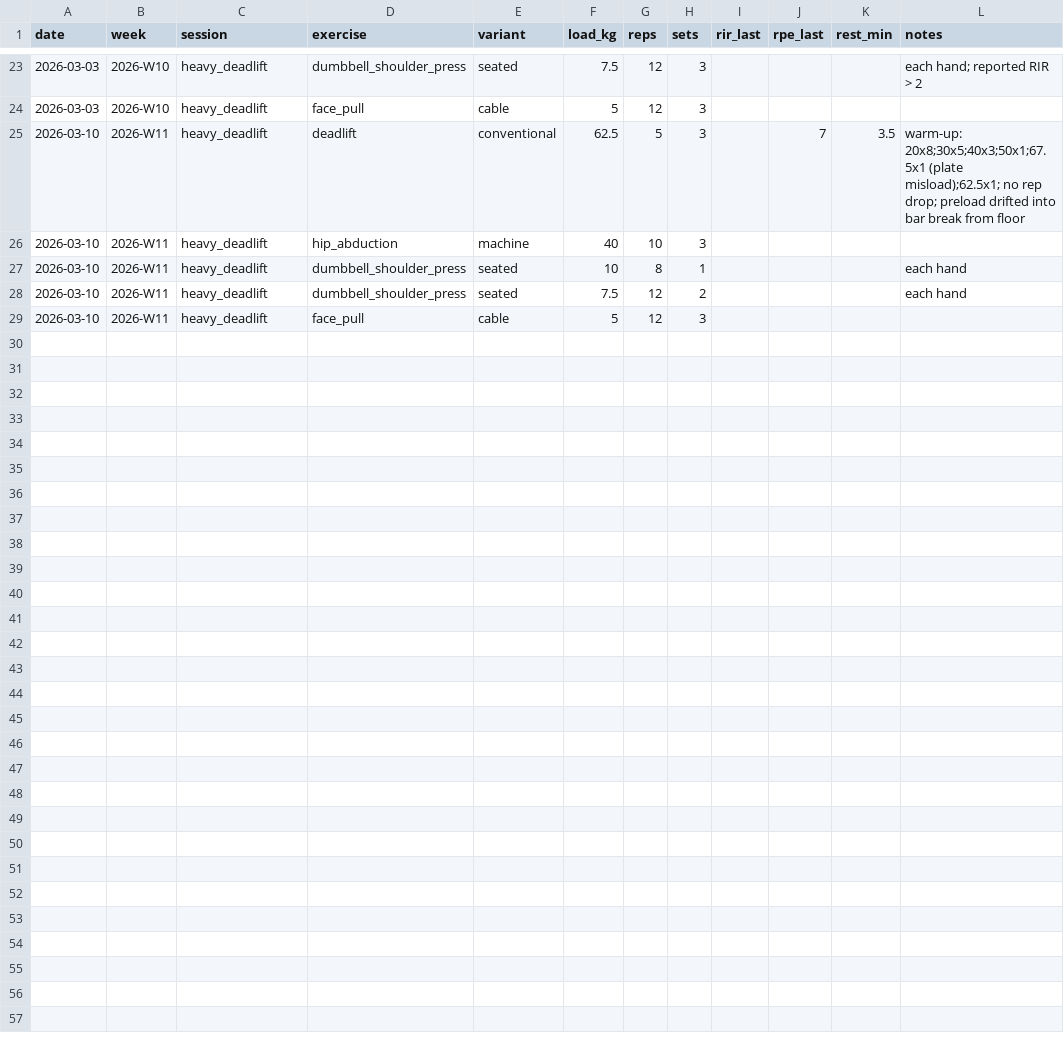
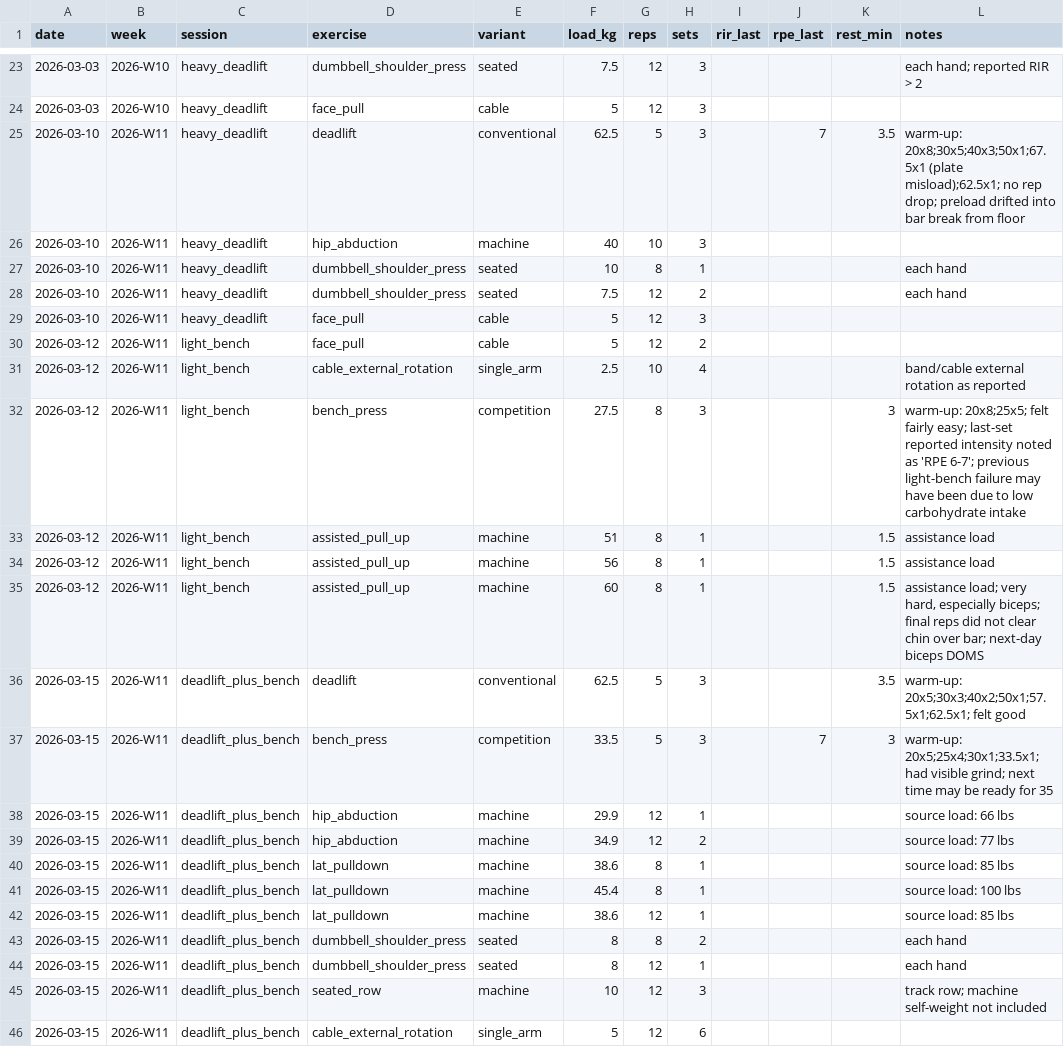
Before and after one commit to XingGaoY/training, a CSV file: training/people/xinggao/data/strength_log.csv, drawn as a sheet; only a part is shown, gaps mark what is left out; the diff names each change by its address in the sheet, - before the commit and + after, or states it on an @@ line.

Commit message:
log: update xinggao and zhen training records

```diff
--- a/training/people/xinggao/data/strength_log.csv
+++ b/training/people/xinggao/data/strength_log.csv
+row 30: 2026-03-12 | 2026-W11 | light_bench | face_pull | cable | 5 | 12 | 2
+row 31: 2026-03-12 | 2026-W11 | light_bench | cable_external_rotation | single_arm | 2.5 | 10 | 4 |  |  |  | band/cable external rotation as reported
+row 32: 2026-03-12 | 2026-W11 | light_bench | bench_press | competition | 27.5 | 8 | 3 |  |  | 3 | warm-up: 20x8;25x5; felt fairly easy; last-set reported intensity noted as 'RPE 6-7'; previous light-bench failure may have been due to low carbohydrate intake
+row 33: 2026-03-12 | 2026-W11 | light_bench | assisted_pull_up | machine | 51 | 8 | 1 |  |  | 1.5 | assistance load
+row 34: 2026-03-12 | 2026-W11 | light_bench | assisted_pull_up | machine | 56 | 8 | 1 |  |  | 1.5 | assistance load
+row 35: 2026-03-12 | 2026-W11 | light_bench | assisted_pull_up | machine | 60 | 8 | 1 |  |  | 1.5 | assistance load; very hard, especially biceps; final reps did not clear chin over bar; next-day biceps DOMS
+row 36: 2026-03-15 | 2026-W11 | deadlift_plus_bench | deadlift | conventional | 62.5 | 5 | 3 |  |  | 3.5 | warm-up: 20x5;30x3;40x2;50x1;57.5x1;62.5x1; felt good
+row 37: 2026-03-15 | 2026-W11 | deadlift_plus_bench | bench_press | competition | 33.5 | 5 | 3 |  | 7 | 3 | warm-up: 20x5;25x4;30x1;33.5x1; had visible grind; next time may be ready for 35
+row 38: 2026-03-15 | 2026-W11 | deadlift_plus_bench | hip_abduction | machine | 29.9 | 12 | 1 |  |  |  | source load: 66 lbs
+row 39: 2026-03-15 | 2026-W11 | deadlift_plus_bench | hip_abduction | machine | 34.9 | 12 | 2 |  |  |  | source load: 77 lbs
+row 40: 2026-03-15 | 2026-W11 | deadlift_plus_bench | lat_pulldown | machine | 38.6 | 8 | 1 |  |  |  | source load: 85 lbs
+row 41: 2026-03-15 | 2026-W11 | deadlift_plus_bench | lat_pulldown | machine | 45.4 | 8 | 1 |  |  |  | source load: 100 lbs
+row 42: 2026-03-15 | 2026-W11 | deadlift_plus_bench | lat_pulldown | machine | 38.6 | 12 | 1 |  |  |  | source load: 85 lbs
+row 43: 2026-03-15 | 2026-W11 | deadlift_plus_bench | dumbbell_shoulder_press | seated | 8 | 8 | 2 |  |  |  | each hand
+row 44: 2026-03-15 | 2026-W11 | deadlift_plus_bench | dumbbell_shoulder_press | seated | 8 | 12 | 1 |  |  |  | each hand
+row 45: 2026-03-15 | 2026-W11 | deadlift_plus_bench | seated_row | machine | 10 | 12 | 3 |  |  |  | track row; machine self-weight not included
+row 46: 2026-03-15 | 2026-W11 | deadlift_plus_bench | cable_external_rotation | single_arm | 5 | 12 | 6
```
Also changed, not shown: training/people/xinggao/data/body_check_log.csv, training/people/xinggao/data/plan_log.csv, 6 other files.
